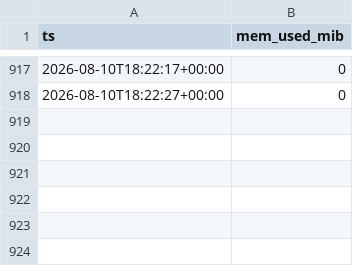
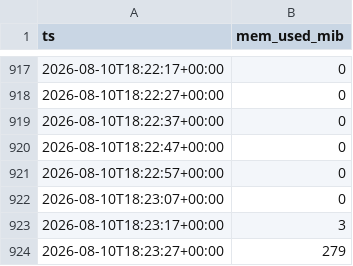
Before and after one commit to soma-jjya/deep-learning-challenge, a CSV file: gpu_mem_rehearsal.csv, drawn as a sheet; only a part is shown, gaps mark what is left out.

Commit message:
server: auto-commit local changes before pull

```diff
--- a/gpu_mem_rehearsal.csv
+++ b/gpu_mem_rehearsal.csv
@@ -918 +918,7 @@ ts,mem_used_mib
 2026-08-10T18:22:27+00:00,0
+2026-08-10T18:22:37+00:00,0
+2026-08-10T18:22:47+00:00,0
+2026-08-10T18:22:57+00:00,0
+2026-08-10T18:23:07+00:00,0
+2026-08-10T18:23:17+00:00,3
+2026-08-10T18:23:27+00:00,279
```
